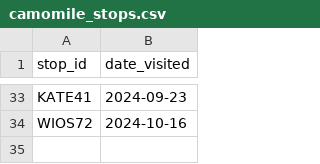
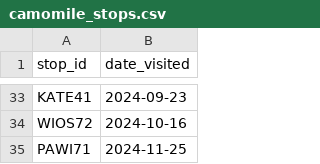
Before and after one commit to pixelsapphire/pokestops, a CSV file: playerdata/camomile_stops.csv, drawn as a sheet; only a part is shown, gaps mark what is left out; the diff names each change by its address in the sheet, - before the commit and + after, or states it on an @@ line.

```diff
--- a/playerdata/camomile_stops.csv
+++ b/playerdata/camomile_stops.csv
+row 35: PAWI71 | 2024-11-25
```
Also changed, not shown: playerdata/zorie_stops.csv, playerdata/zorie_vehicles.csv, 6 other files.
